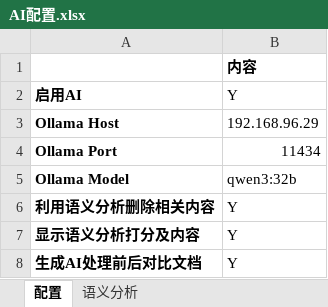
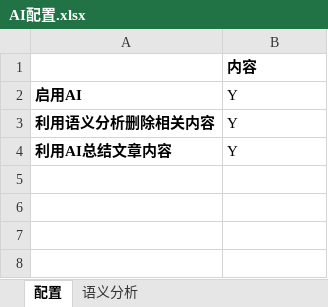
Before and after one commit to bin96/KnoLib, an Excel workbook: webai/knfile/AI配置.xlsx, sheet 配置, drawn as a sheet; values as stored, in another font and other column widths than the file's, no borders; removed rows and columns are numbered as before the commit, all else as after; the diff names each change by its address in the sheet, - before the commit and + after, or states it on an @@ line.

```diff
--- a/webai/knfile/AI配置.xlsx (sheet 配置)
+++ b/webai/knfile/AI配置.xlsx (sheet 配置)
-row 3: Ollama Host | 192.168.96.29
-row 4: Ollama Port | 11434
-row 5: Ollama Model | qwen3:32b
-row 7: 显示语义分析打分及内容 | Y
-A4: 生成AI处理前后对比文档
+A4: 利用AI总结文章内容
```
Also changed, not shown: 4 other files.
